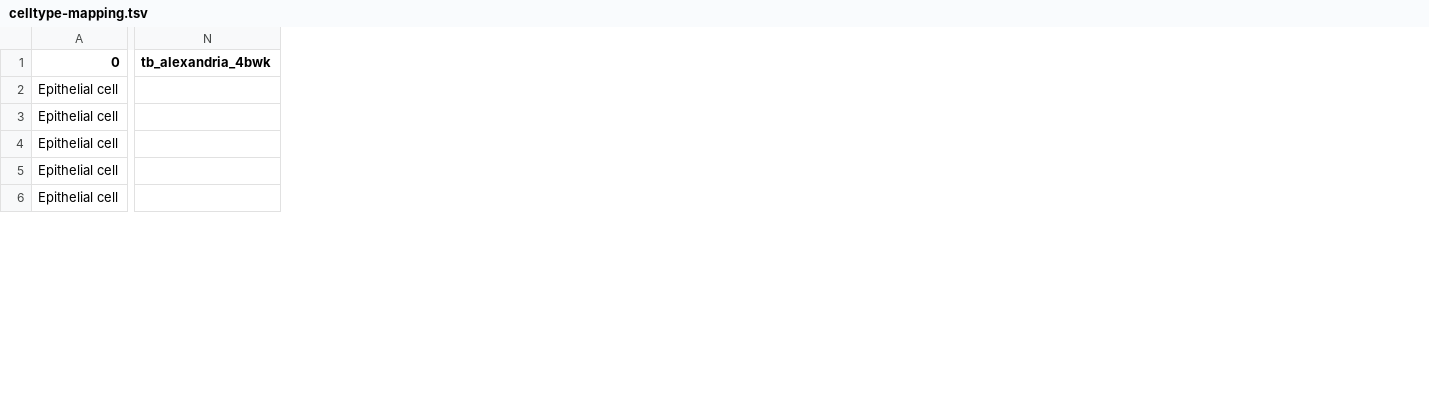
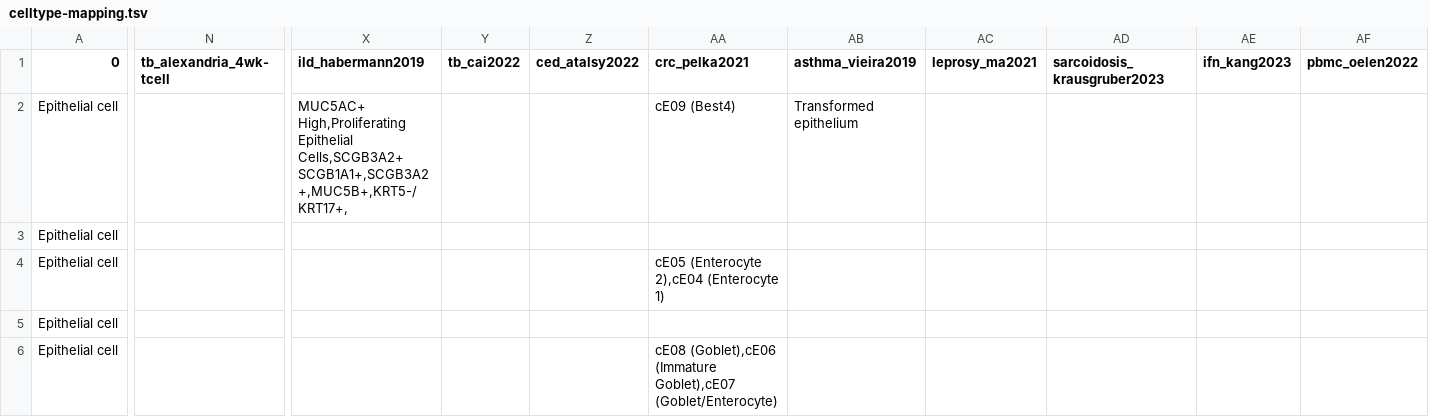
Before and after one commit to lucas-diedrich/tcell-ontology, a TSV file: celltype-mapping.tsv, drawn as a sheet; only a part is shown, gaps mark what is left out; removed rows and columns are numbered as before the commit, all else as after; the diff covers the shown part only; the diff names each change by its address in the sheet, - before the commit and + after, or states it on an @@ line.

Commit message:
Add files via upload

```diff
--- a/celltype-mapping.tsv
+++ b/celltype-mapping.tsv
-column N (tb_alexandria_4bwk), empty
+column N (tb_alexandria_4wk-tcell), empty
+column X (ild_habermann2019), row 2: MUC5AC+ High,Proliferating Epithelial Cells,SCGB3A2+ SCGB1A1+,SCGB3A2+,MUC5B+,KRT5-/KRT17+,
+column Y (tb_cai2022), empty
+column Z (ced_atalsy2022), empty
+column AA (crc_pelka2021), rows 2-6: cE09 (Best4) |  | cE05 (Enterocyte 2),cE04 (Enterocyte 1) |  | cE08 (Goblet),cE06 (Immature Goblet),cE07 (Goblet/Enterocyte)
+column AB (asthma_vieira2019), row 2: Transformed epithelium
+column AC (leprosy_ma2021), empty
+column AD (sarcoidosis_krausgruber2023), empty
+column AE (ifn_kang2023), empty
+column AF (pbmc_oelen2022), empty
```
Also changed, not shown: 8 added rows and 1 added column elsewhere in this file.
